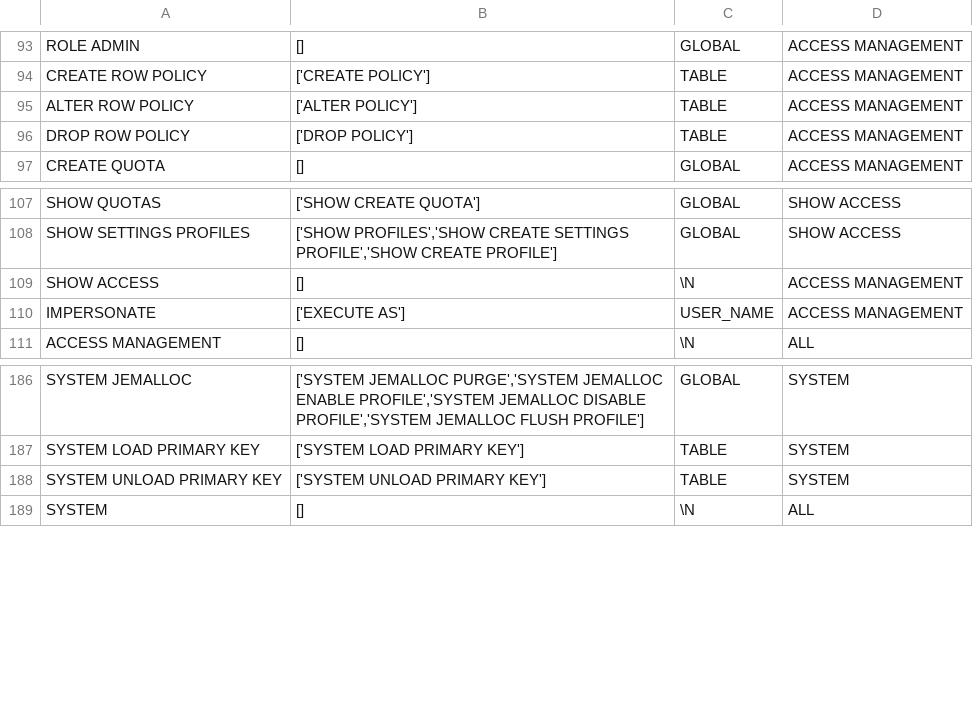
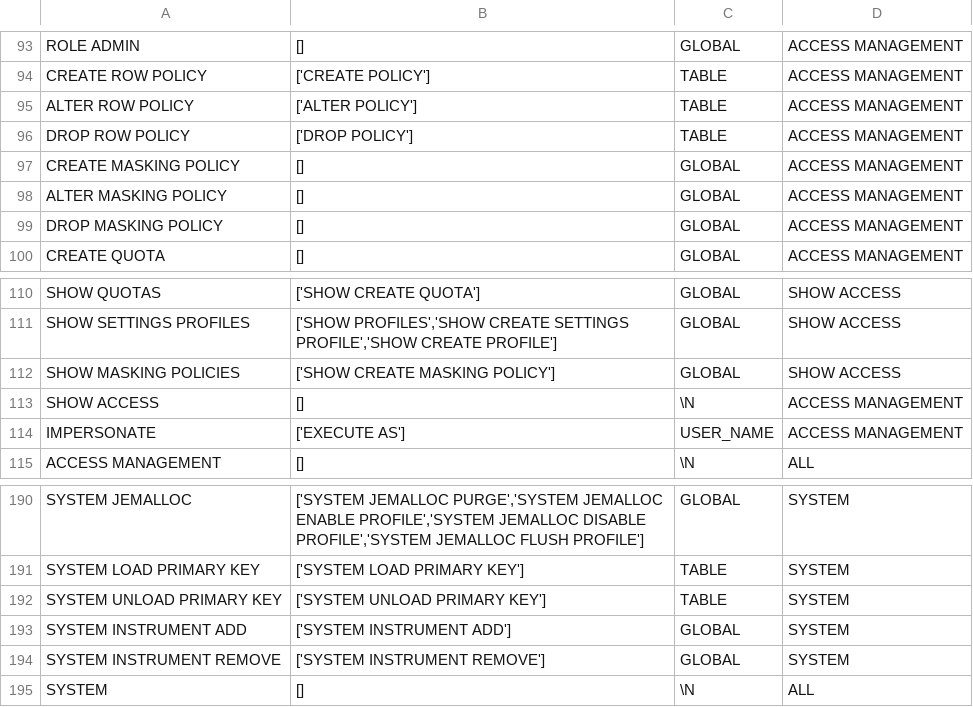
Before and after one commit to ClickHouse/terraform-provider-clickhousedbops, a TSV file: pkg/resource/grantprivilege/grants.tsv, drawn as a sheet; only a part is shown, gaps mark what is left out; the diff names each change by its address in the sheet, - before the commit and + after, or states it on an @@ line.

```diff
--- a/pkg/resource/grantprivilege/grants.tsv
+++ b/pkg/resource/grantprivilege/grants.tsv
+row 97: CREATE MASKING POLICY | [] | GLOBAL | ACCESS MANAGEMENT
+row 98: ALTER MASKING POLICY | [] | GLOBAL | ACCESS MANAGEMENT
+row 99: DROP MASKING POLICY | [] | GLOBAL | ACCESS MANAGEMENT
+row 112: SHOW MASKING POLICIES | ['SHOW CREATE MASKING POLICY'] | GLOBAL | SHOW ACCESS
+row 193: SYSTEM INSTRUMENT ADD | ['SYSTEM INSTRUMENT ADD'] | GLOBAL | SYSTEM
+row 194: SYSTEM INSTRUMENT REMOVE | ['SYSTEM INSTRUMENT REMOVE'] | GLOBAL | SYSTEM
```
Also changed, not shown: 10 other files.
